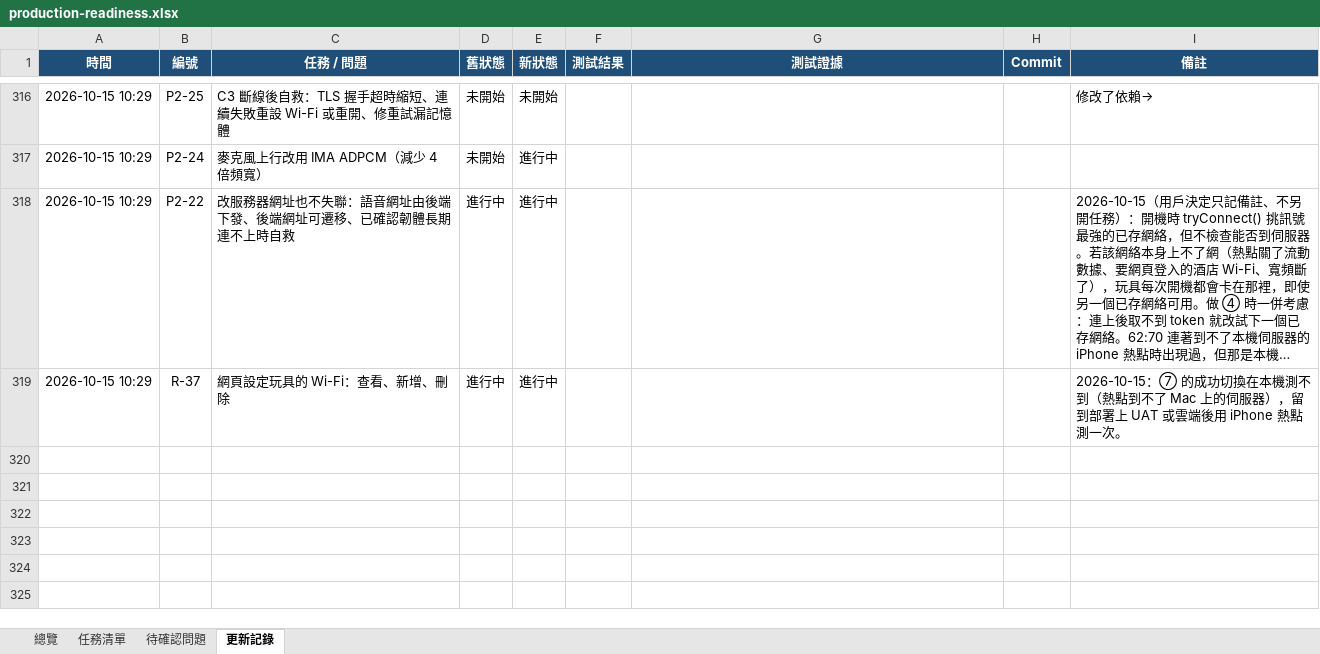
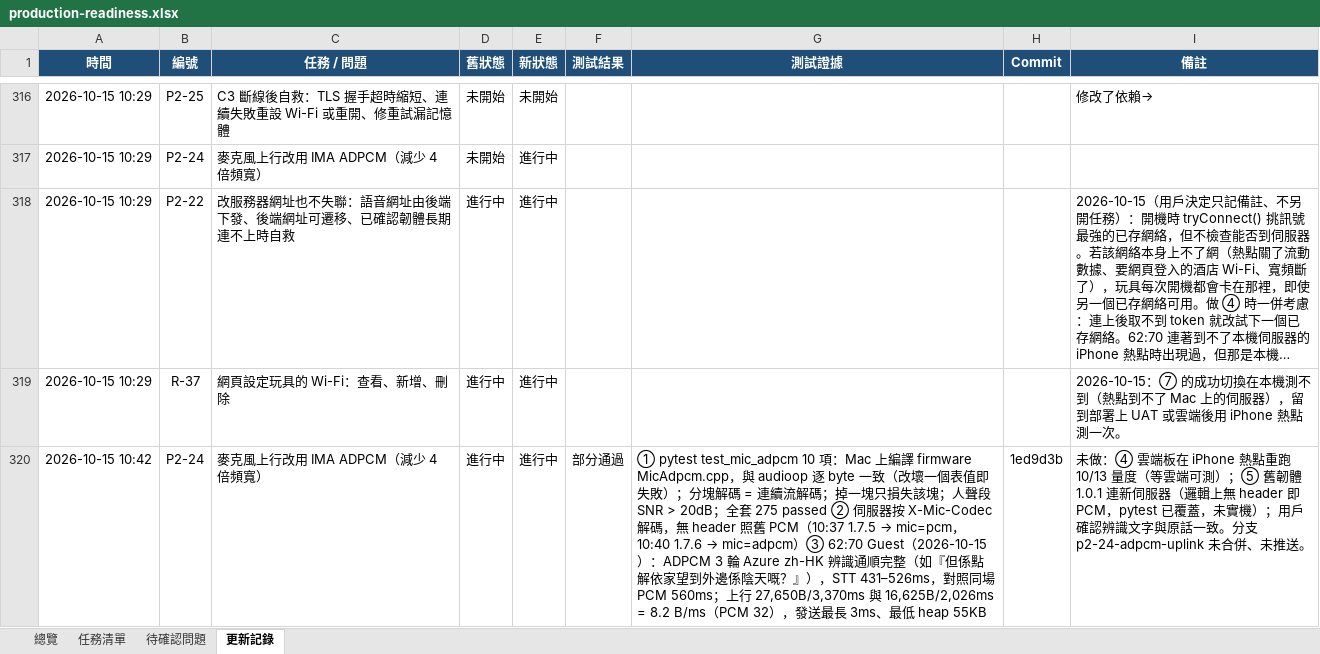
Before and after one commit to jackylee-cpu/ElatoAI, an Excel workbook: docs/production-readiness.xlsx, sheet 更新記錄, drawn as a sheet; only a part is shown, gaps mark what is left out; long unchanged cells end in …; values as stored, in another font and other column widths than the file's, no borders; the diff names each change by its address in the sheet, - before the commit and + after, or states it on an @@ line.

```diff
--- a/docs/production-readiness.xlsx (sheet 更新記錄)
+++ b/docs/production-readiness.xlsx (sheet 更新記錄)
+row 320: 2026-10-15 10:42 | P2-24 | 麥克風上行改用 IMA ADPCM（減少 4 倍頻寬） | 進行中 | 進行中 | 部分通過 | ① pytest test_mic_adpcm 10 項：Mac 上編譯 firmware MicAdpcm.cpp，與 audioop 逐 byte 一致（改壞一個表值即失敗）；分塊解碼 = 連續流解碼；掉一塊只損失該塊；人聲段 SNR > 20dB；全套 275 passed ② 伺服器按 X-Mic-Codec 解碼，無 header 照舊 PCM（10:37 1.7.5 → mic=pcm，10:40 1.7.6 → mic=adpcm）③ 62:70 Guest（2026-10-15）：ADPCM 3 輪 Azure zh-HK 辨識通順完整（如『但係點解依家望到外邊係陰天嘅？』），STT 431–526ms，對照同場 PCM 560ms；上行 27,650B/3,370ms 與 16,625B/2,026ms = 8.2 B/ms（PCM 32），發送最長 3ms、最低 heap 55KB | 1ed9d3b | 未做：④ 雲端板在 iPhone 熱點重跑 10/13 量度（等雲端可測）；⑤ 舊韌體 1.0.1 連新伺服器（邏輯上無 header 即 PCM，pytest 已覆蓋，未實機）；用戶確認辨識文字與原話一致。分支 p2-24-adpcm-uplink 未合併、未推送。
```
Also changed, not shown: sheet 任務清單, sheet 總覽.
